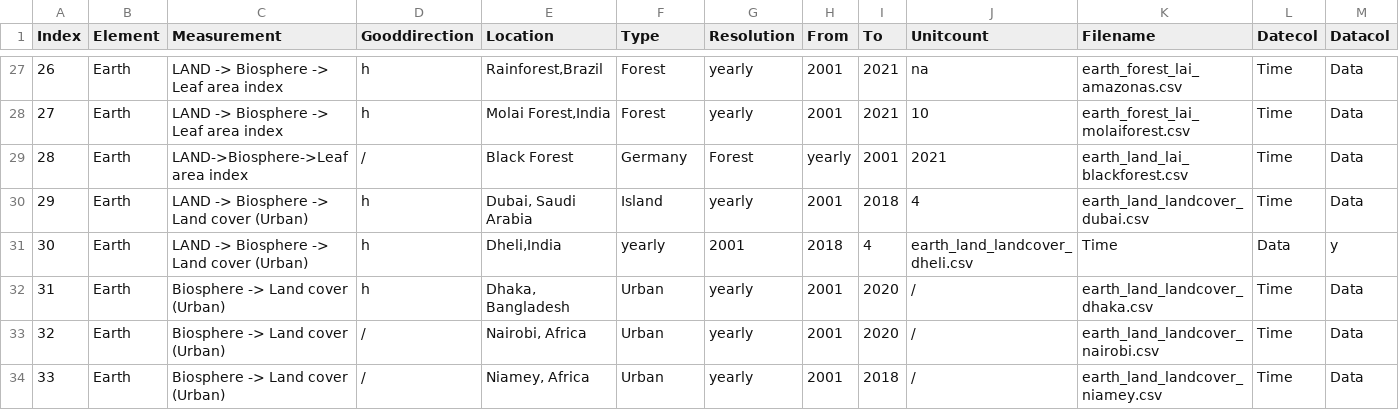
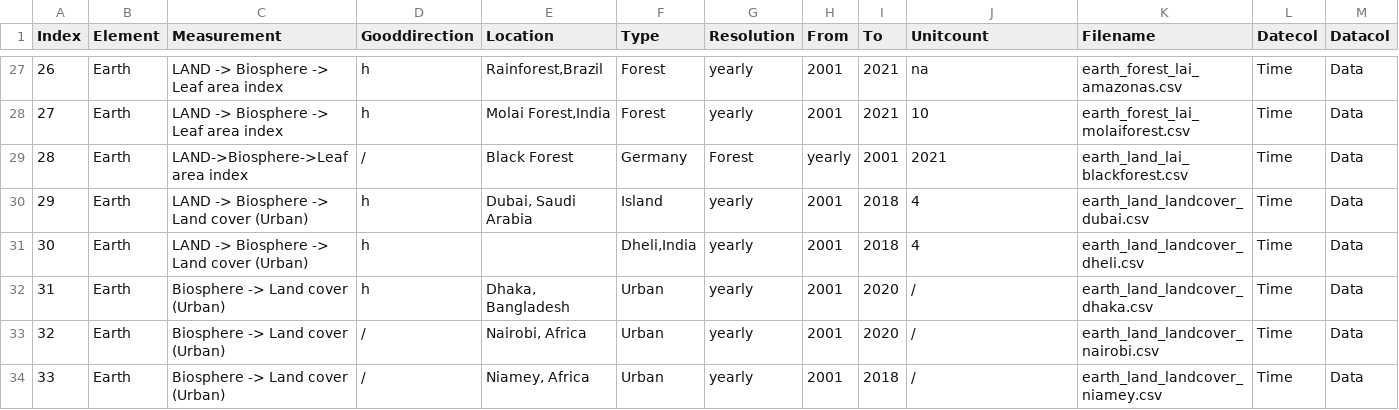
Before and after one commit to merlin-lacuna/stories-from-home-v1, a CSV file: data/metadata.csv, drawn as a sheet; only a part is shown, gaps mark what is left out; removed rows and columns are numbered as before the commit, all else as after; rows hold the shown columns only; the diff names each change by its address in the sheet, - before the commit and + after, or states it on an @@ line.

Commit message:
Update metadata.csv

```diff
--- a/data/metadata.csv
+++ b/data/metadata.csv
-row 31: 30 | Earth | LAND -> Biosphere -> Land cover (Urban) | h | Dheli,India | yearly | 2001 | 2018 | 4 | earth_land_landcover_dheli.csv | Time | Data | y
+row 31: 30 | Earth | LAND -> Biosphere -> Land cover (Urban) | h |  | Dheli,India | yearly | 2001 | 2018 | 4 | earth_land_landcover_dheli.csv | Time | Data
```
